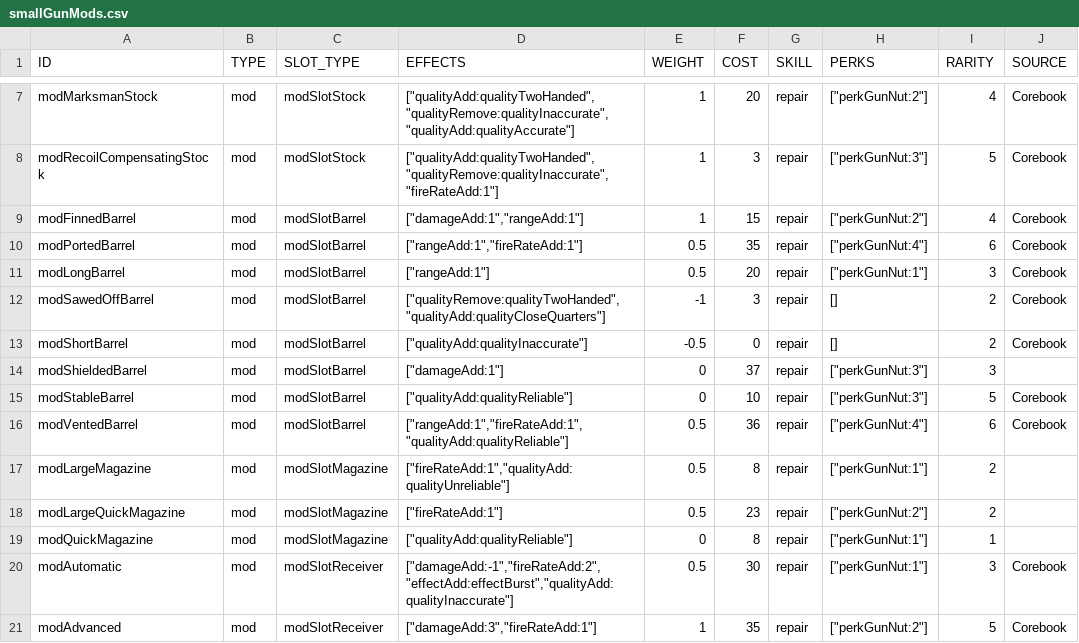
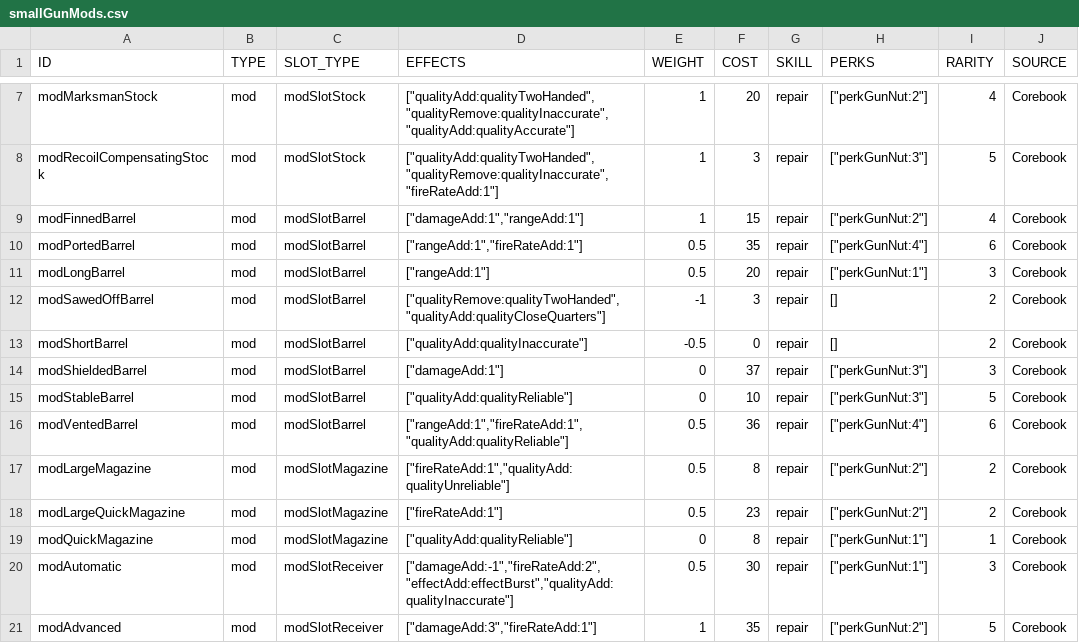
Before and after one commit to vittoema96/vittoema96.github.io, a CSV file: data/sources/mods/smallGunMods.csv, drawn as a sheet; only a part is shown, gaps mark what is left out.

```diff
--- a/data/sources/mods/smallGunMods.csv
+++ b/data/sources/mods/smallGunMods.csv
@@ -13,8 +13,8 @@ modSawedOffBarrel,mod,modSlotBarrel,"[""qualityRemove:qualityTwoHanded"",""quali
 modShortBarrel,mod,modSlotBarrel,"[""qualityAdd:qualityInaccurate""]",-0.5,0,repair,[],2,Corebook
-modShieldedBarrel,mod,modSlotBarrel,"[""damageAdd:1""]",0,37,repair,"[""perkGunNut:3""]",3,
+modShieldedBarrel,mod,modSlotBarrel,"[""damageAdd:1""]",0,37,repair,"[""perkGunNut:3""]",3,Corebook
 modStableBarrel,mod,modSlotBarrel,"[""qualityAdd:qualityReliable""]",0,10,repair,"[""perkGunNut:3""]",5,Corebook
 modVentedBarrel,mod,modSlotBarrel,"[""rangeAdd:1"",""fireRateAdd:1"",""qualityAdd:qualityReliable""]",0.5,36,repair,"[""perkGunNut:4""]",6,Corebook
-modLargeMagazine,mod,modSlotMagazine,"[""fireRateAdd:1"",""qualityAdd:qualityUnreliable""]",0.5,8,repair,"[""perkGunNut:1""]",2,
-modLargeQuickMagazine,mod,modSlotMagazine,"[""fireRateAdd:1""]",0.5,23,repair,"[""perkGunNut:2""]",2,
-modQuickMagazine,mod,modSlotMagazine,"[""qualityAdd:qualityReliable""]",0,8,repair,"[""perkGunNut:1""]",1,
+modLargeMagazine,mod,modSlotMagazine,"[""fireRateAdd:1"",""qualityAdd:qualityUnreliable""]",0.5,8,repair,"[""perkGunNut:2""]",2,Corebook
+modLargeQuickMagazine,mod,modSlotMagazine,"[""fireRateAdd:1""]",0.5,23,repair,"[""perkGunNut:2""]",2,Corebook
+modQuickMagazine,mod,modSlotMagazine,"[""qualityAdd:qualityReliable""]",0,8,repair,"[""perkGunNut:1""]",1,Corebook
 modAutomatic,mod,modSlotReceiver,"[""damageAdd:-1"",""fireRateAdd:2"",""effectAdd:effectBurst"",""qualityAdd:qualityInaccurate""]",0.5,30,repair,"[""perkGunNut:1""]",3,Corebook
```
Also changed, not shown: data/sources/mods/energyWeaponMods.csv, 1 other file.
